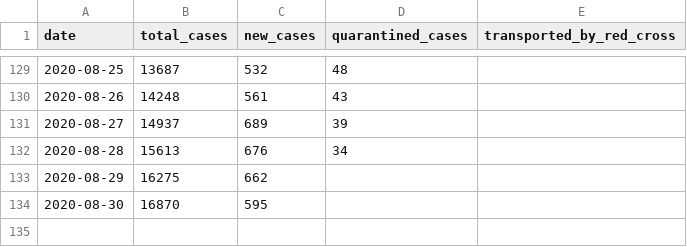
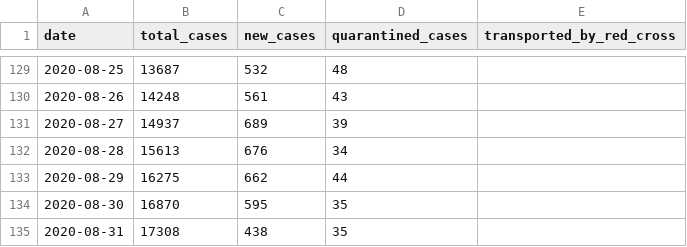
Before and after one commit to j3k0/corona-ministryinfo-gov-lb-fetcher, a CSV file: daily_data.csv, drawn as a sheet; only a part is shown, gaps mark what is left out.

```diff
--- a/daily_data.csv
+++ b/daily_data.csv
@@ -132,3 +132,4 @@ date,total_cases,new_cases,quarantined_cases,transported_by_red_cross
 2020-08-28,15613,676,34,
-2020-08-29,16275,662,,
-2020-08-30,16870,595,,
+2020-08-29,16275,662,44,
+2020-08-30,16870,595,35,
+2020-08-31,17308,438,35,
```
Also changed, not shown: cases_per_district.csv, quarantined.csv.
